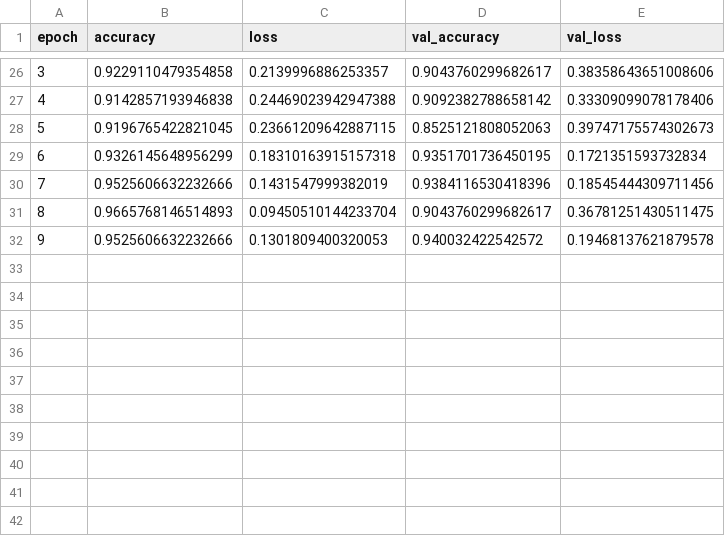
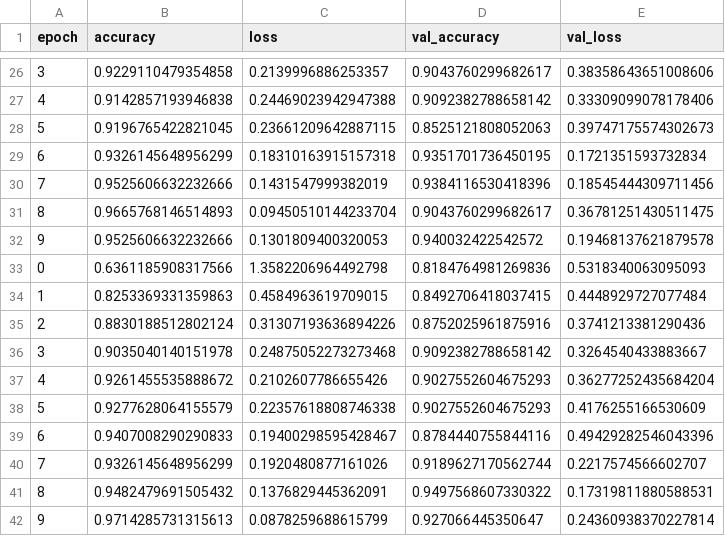
Before and after one commit to Ailuj27/Proyecto_DISIA_Grupo_13, a CSV file: models/training_log_tf.csv, drawn as a sheet; only a part is shown, gaps mark what is left out; the diff names each change by its address in the sheet, - before the commit and + after, or states it on an @@ line.

```diff
--- a/models/training_log_tf.csv
+++ b/models/training_log_tf.csv
+row 33: 0 | 0.6361185908317566 | 1.3582206964492798 | 0.8184764981269836 | 0.5318340063095093
+row 34: 1 | 0.8253369331359863 | 0.4584963619709015 | 0.8492706418037415 | 0.4448929727077484
+row 35: 2 | 0.8830188512802124 | 0.31307193636894226 | 0.8752025961875916 | 0.3741213381290436
+row 36: 3 | 0.9035040140151978 | 0.24875052273273468 | 0.9092382788658142 | 0.3264540433883667
+row 37: 4 | 0.9261455535888672 | 0.2102607786655426 | 0.9027552604675293 | 0.36277252435684204
+row 38: 5 | 0.9277628064155579 | 0.22357618808746338 | 0.9027552604675293 | 0.4176255166530609
+row 39: 6 | 0.9407008290290833 | 0.19400298595428467 | 0.8784440755844116 | 0.49429282546043396
+row 40: 7 | 0.9326145648956299 | 0.1920480877161026 | 0.9189627170562744 | 0.2217574566602707
+row 41: 8 | 0.9482479691505432 | 0.1376829445362091 | 0.9497568607330322 | 0.17319811880588531
+row 42: 9 | 0.9714285731315613 | 0.0878259688615799 | 0.927066445350647 | 0.24360938370227814
```
Also changed, not shown: models/training_history_tf.csv, 7 other files.
